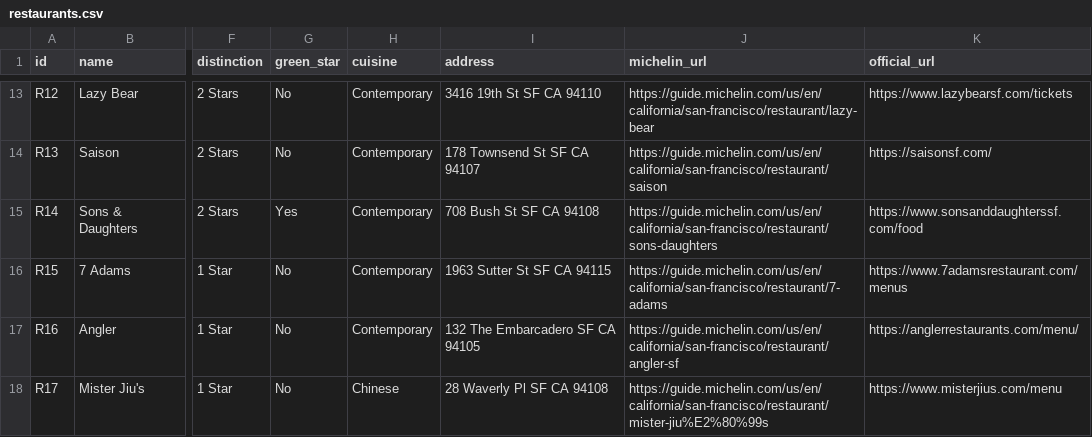
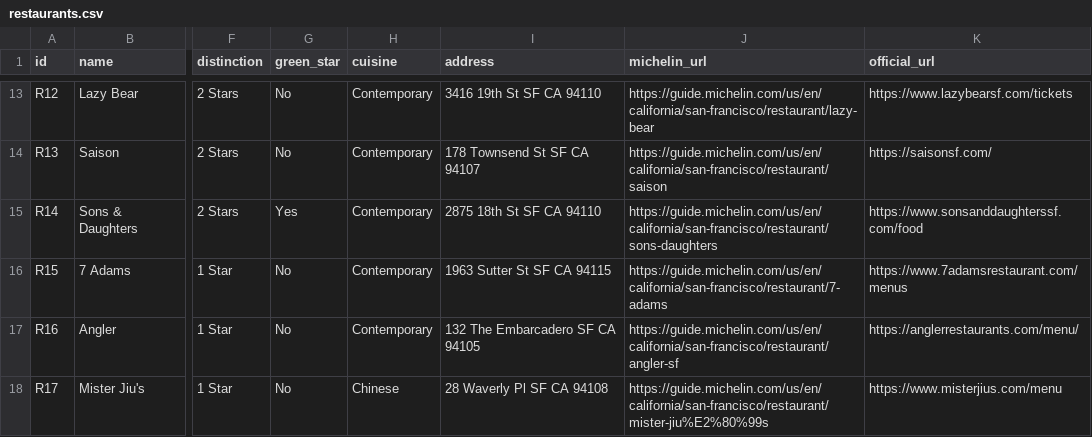
Before and after one commit to kanlerxz87-cyber/Baymich3, a CSV file: data/restaurants.csv, drawn as a sheet; only a part is shown, gaps mark what is left out; the diff names each change by its address in the sheet, - before the commit and + after, or states it on an @@ line.

Commit message:
Fix Sons & Daughters address to verified Michelin value (2875 18th St, not 708 Bush St)
Co-authored-by: arena-agent <297053741+arena-agent@users.noreply.github.com>

```diff
--- a/data/restaurants.csv
+++ b/data/restaurants.csv
-I15 (address): 708 Bush St SF CA 94108
+I15 (address): 2875 18th St SF CA 94110
```
Also changed, not shown: 1 other file.
